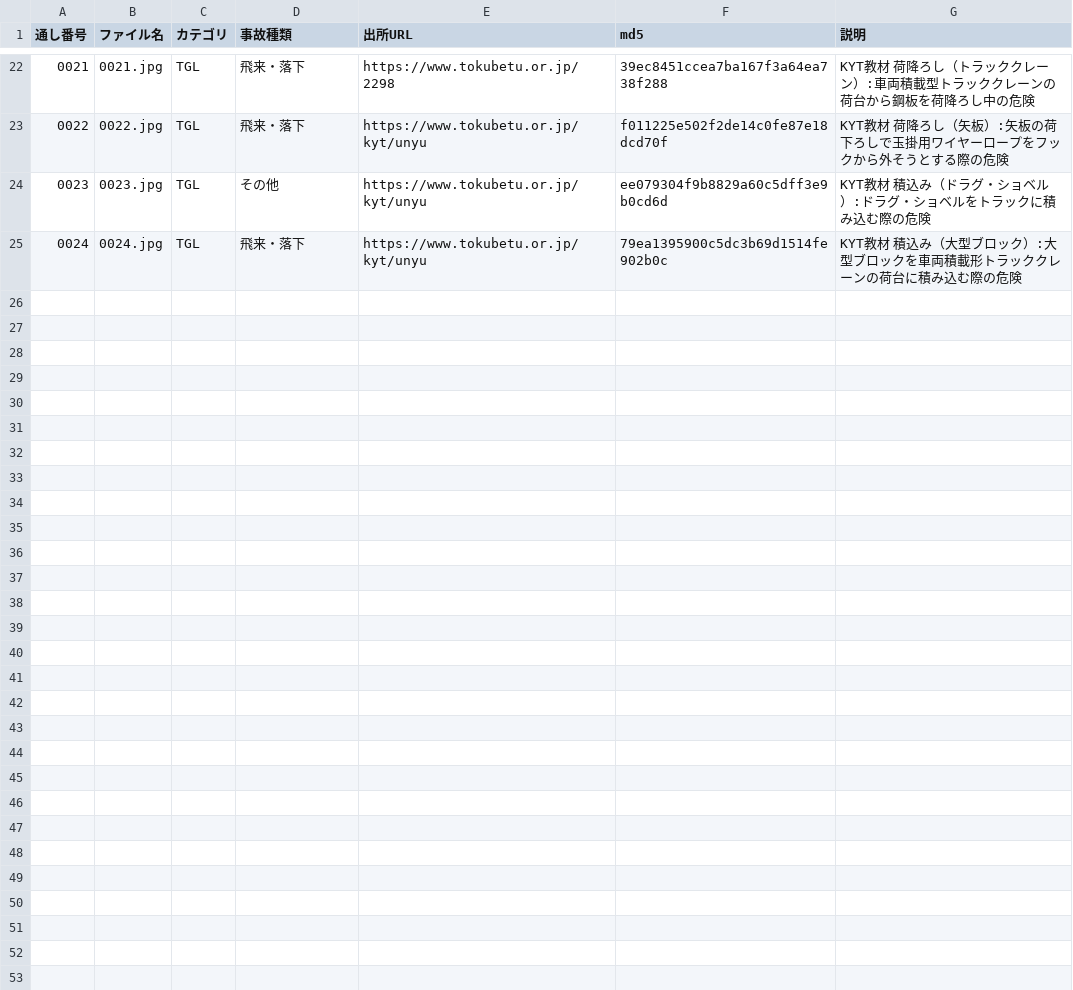
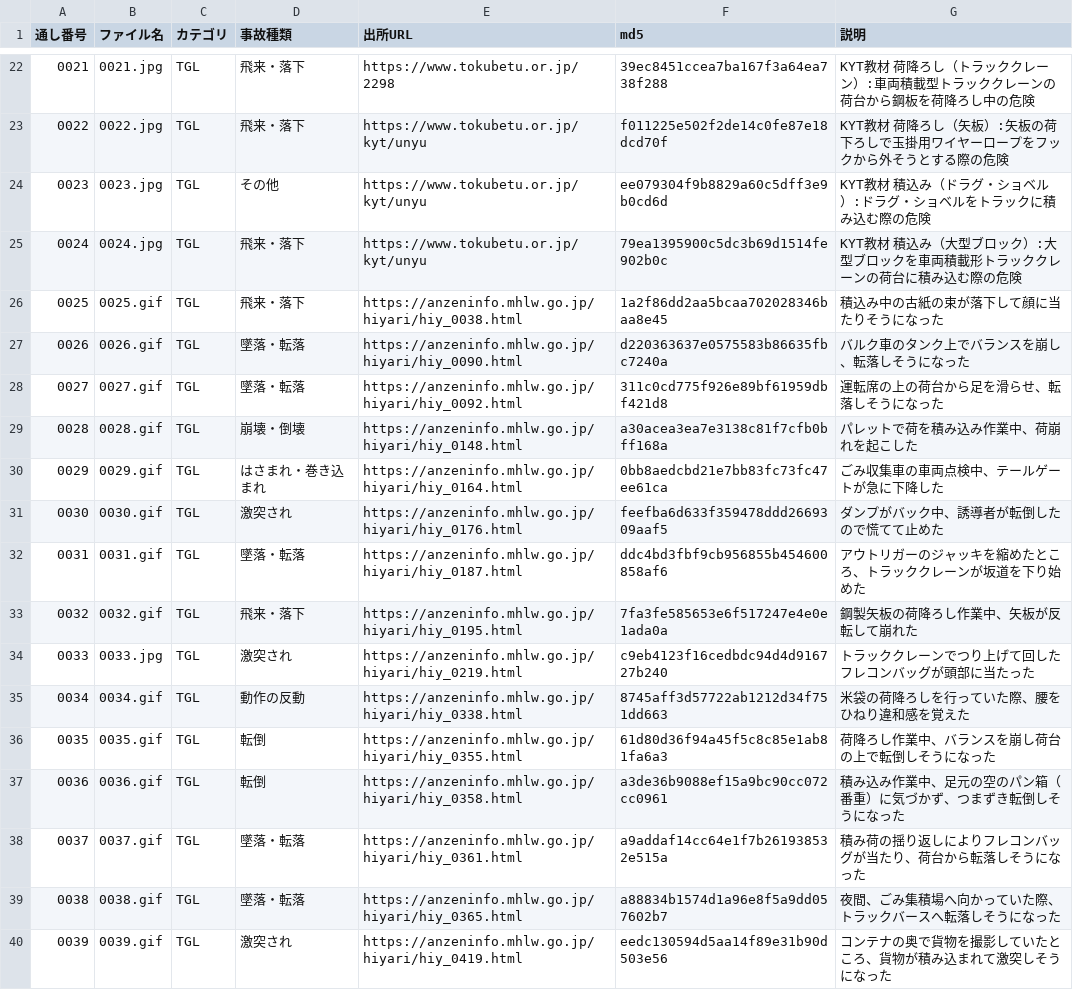
Before and after one commit to kameking-lab/safe1-imgreview, a CSV file: collect2/img_index.csv, drawn as a sheet; only a part is shown, gaps mark what is left out; the diff names each change by its address in the sheet, - before the commit and + after, or states it on an @@ line.

```diff
--- a/collect2/img_index.csv
+++ b/collect2/img_index.csv
+row 26: 0025 | 0025.gif | TGL | 飛来・落下 | https://anzeninfo.mhlw.go.jp/hiyari/hiy_0038.html | 1a2f86dd2aa5bcaa702028346baa8e45 | 積込み中の古紙の束が落下して顔に当たりそうになった
+row 27: 0026 | 0026.gif | TGL | 墜落・転落 | https://anzeninfo.mhlw.go.jp/hiyari/hiy_0090.html | d220363637e0575583b86635fbc7240a | バルク車のタンク上でバランスを崩し、転落しそうになった
+row 28: 0027 | 0027.gif | TGL | 墜落・転落 | https://anzeninfo.mhlw.go.jp/hiyari/hiy_0092.html | 311c0cd775f926e89bf61959dbf421d8 | 運転席の上の荷台から足を滑らせ、転落しそうになった
+row 29: 0028 | 0028.gif | TGL | 崩壊・倒壊 | https://anzeninfo.mhlw.go.jp/hiyari/hiy_0148.html | a30acea3ea7e3138c81f7cfb0bff168a | パレットで荷を積み込み作業中、荷崩れを起こした
+row 30: 0029 | 0029.gif | TGL | はさまれ・巻き込まれ | https://anzeninfo.mhlw.go.jp/hiyari/hiy_0164.html | 0bb8aedcbd21e7bb83fc73fc47ee61ca | ごみ収集車の車両点検中、テールゲートが急に下降した
+row 31: 0030 | 0030.gif | TGL | 激突され | https://anzeninfo.mhlw.go.jp/hiyari/hiy_0176.html | feefba6d633f359478ddd2669309aaf5 | ダンプがバック中、誘導者が転倒したので慌てて止めた
+row 32: 0031 | 0031.gif | TGL | 墜落・転落 | https://anzeninfo.mhlw.go.jp/hiyari/hiy_0187.html | ddc4bd3fbf9cb956855b454600858af6 | アウトリガーのジャッキを縮めたところ、トラッククレーンが坂道を下り始めた
+row 33: 0032 | 0032.gif | TGL | 飛来・落下 | https://anzeninfo.mhlw.go.jp/hiyari/hiy_0195.html | 7fa3fe585653e6f517247e4e0e1ada0a | 鋼製矢板の荷降ろし作業中、矢板が反転して崩れた
+row 34: 0033 | 0033.jpg | TGL | 激突され | https://anzeninfo.mhlw.go.jp/hiyari/hiy_0219.html | c9eb4123f16cedbdc94d4d916727b240 | トラッククレーンでつり上げて回したフレコンバッグが頭部に当たった
+row 35: 0034 | 0034.gif | TGL | 動作の反動 | https://anzeninfo.mhlw.go.jp/hiyari/hiy_0338.html | 8745aff3d57722ab1212d34f751dd663 | 米袋の荷降ろしを行っていた際、腰をひねり違和感を覚えた
+row 36: 0035 | 0035.gif | TGL | 転倒 | https://anzeninfo.mhlw.go.jp/hiyari/hiy_0355.html | 61d80d36f94a45f5c8c85e1ab81fa6a3 | 荷降ろし作業中、バランスを崩し荷台の上で転倒しそうになった
+row 37: 0036 | 0036.gif | TGL | 転倒 | https://anzeninfo.mhlw.go.jp/hiyari/hiy_0358.html | a3de36b9088ef15a9bc90cc072cc0961 | 積み込み作業中、足元の空のパン箱（番重）に気づかず、つまずき転倒しそうになった
+row 38: 0037 | 0037.gif | TGL | 墜落・転落 | https://anzeninfo.mhlw.go.jp/hiyari/hiy_0361.html | a9addaf14cc64e1f7b261938532e515a | 積み荷の揺り返しによりフレコンバッグが当たり、荷台から転落しそうになった
+row 39: 0038 | 0038.gif | TGL | 墜落・転落 | https://anzeninfo.mhlw.go.jp/hiyari/hiy_0365.html | a88834b1574d1a96e8f5a9dd057602b7 | 夜間、ごみ集積場へ向かっていた際、トラックバースへ転落しそうになった
+row 40: 0039 | 0039.gif | TGL | 激突され | https://anzeninfo.mhlw.go.jp/hiyari/hiy_0419.html | eedc130594d5aa14f89e31b90d503e56 | コンテナの奥で貨物を撮影していたところ、貨物が積み込まれて激突しそうになった
```
Also changed, not shown: 33 other files.
